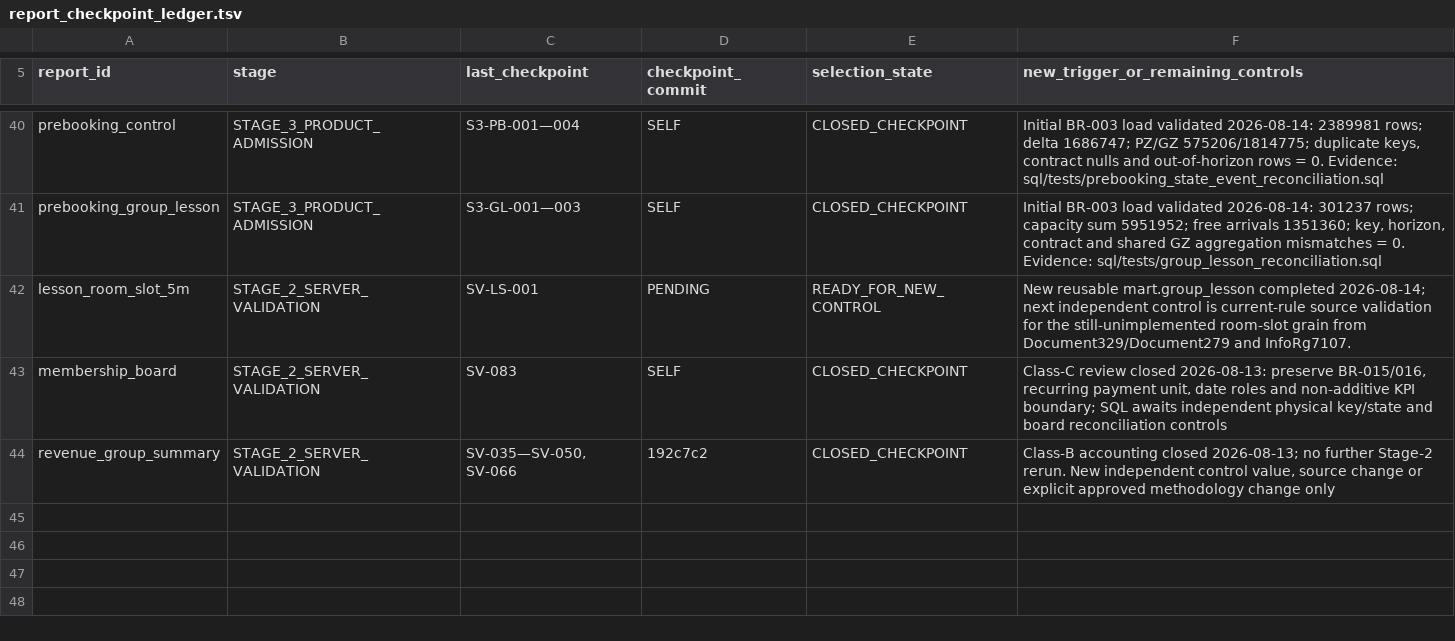
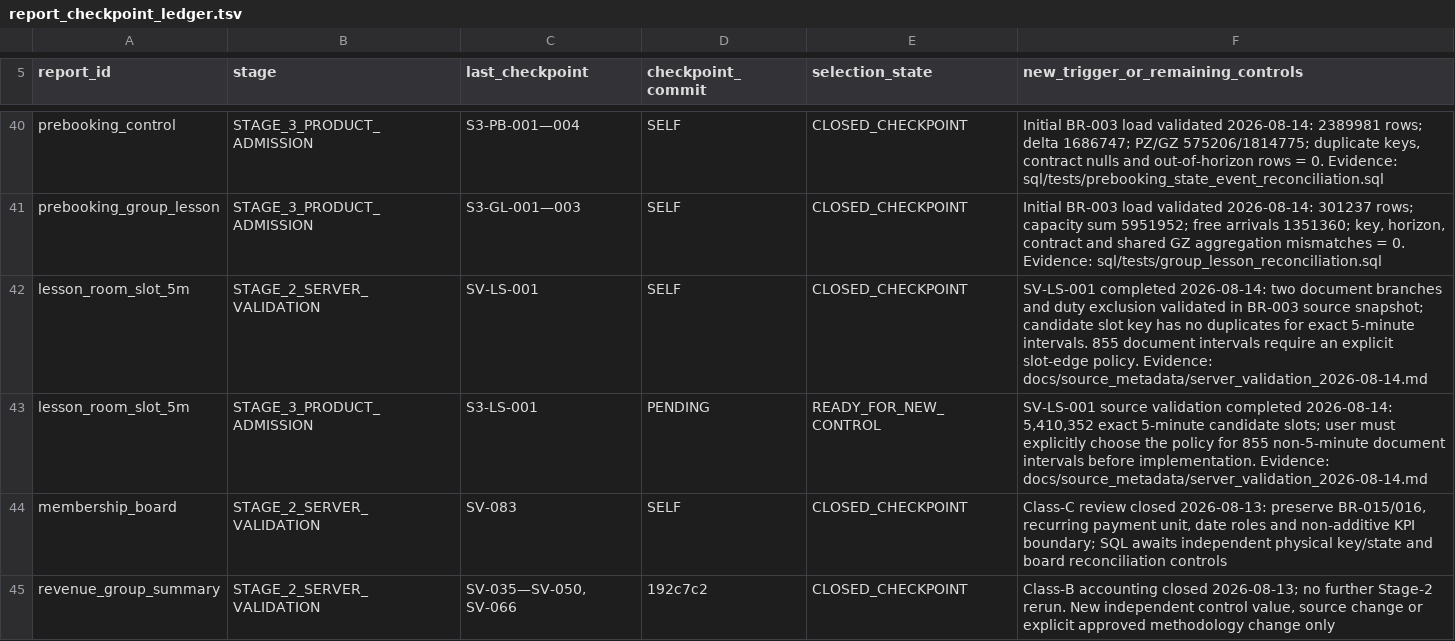
Before and after one commit to ilvkalinin/1c_to_powerBi, a TSV file: .agents/report_checkpoint_ledger.tsv, drawn as a sheet; only a part is shown, gaps mark what is left out.

Commit message:
docs(schedule): validate room slot sources

```diff
--- a/.agents/report_checkpoint_ledger.tsv
+++ b/.agents/report_checkpoint_ledger.tsv
@@ -41,3 +41,4 @@ prebooking_control	STAGE_3_PRODUCT_ADMISSION	S3-PB-001—004	SELF	CLOSED_CHECKPO
 prebooking_group_lesson	STAGE_3_PRODUCT_ADMISSION	S3-GL-001—003	SELF	CLOSED_CHECKPOINT	Initial BR-003 load validated 2026-08-14: 301237 rows; capacity sum 5951952; free arrivals 1351360; key, horizon, contract and shared GZ aggregation mismatches = 0. Evidence: sql/tests/group_lesson_reconciliation.sql
-lesson_room_slot_5m	STAGE_2_SERVER_VALIDATION	SV-LS-001	PENDING	READY_FOR_NEW_CONTROL	New reusable mart.group_lesson completed 2026-08-14; next independent control is current-rule source validation for the still-unimplemented room-slot grain from Document329/Document279 and InfoRg7107.
+lesson_room_slot_5m	STAGE_2_SERVER_VALIDATION	SV-LS-001	SELF	CLOSED_CHECKPOINT	SV-LS-001 completed 2026-08-14: two document branches and duty exclusion validated in BR-003 source snapshot; candidate slot key has no duplicates for exact 5-minute intervals. 855 document intervals require an explicit slot-edge policy. Evidence: docs/source_metadata/server_validation_2026-08-14.md
+lesson_room_slot_5m	STAGE_3_PRODUCT_ADMISSION	S3-LS-001	PENDING	READY_FOR_NEW_CONTROL	SV-LS-001 source validation completed 2026-08-14: 5,410,352 exact 5-minute candidate slots; user must explicitly choose the policy for 855 non-5-minute document intervals before implementation. Evidence: docs/source_metadata/server_validation_2026-08-14.md
 membership_board	STAGE_2_SERVER_VALIDATION	SV-083	SELF	CLOSED_CHECKPOINT	Class-C review closed 2026-08-13: preserve BR-015/016, recurring payment unit, date roles and non-additive KPI boundary; SQL awaits independent physical key/state and board reconciliation controls
```
Also changed, not shown: .agents/active_package.tsv, 8 other files.
